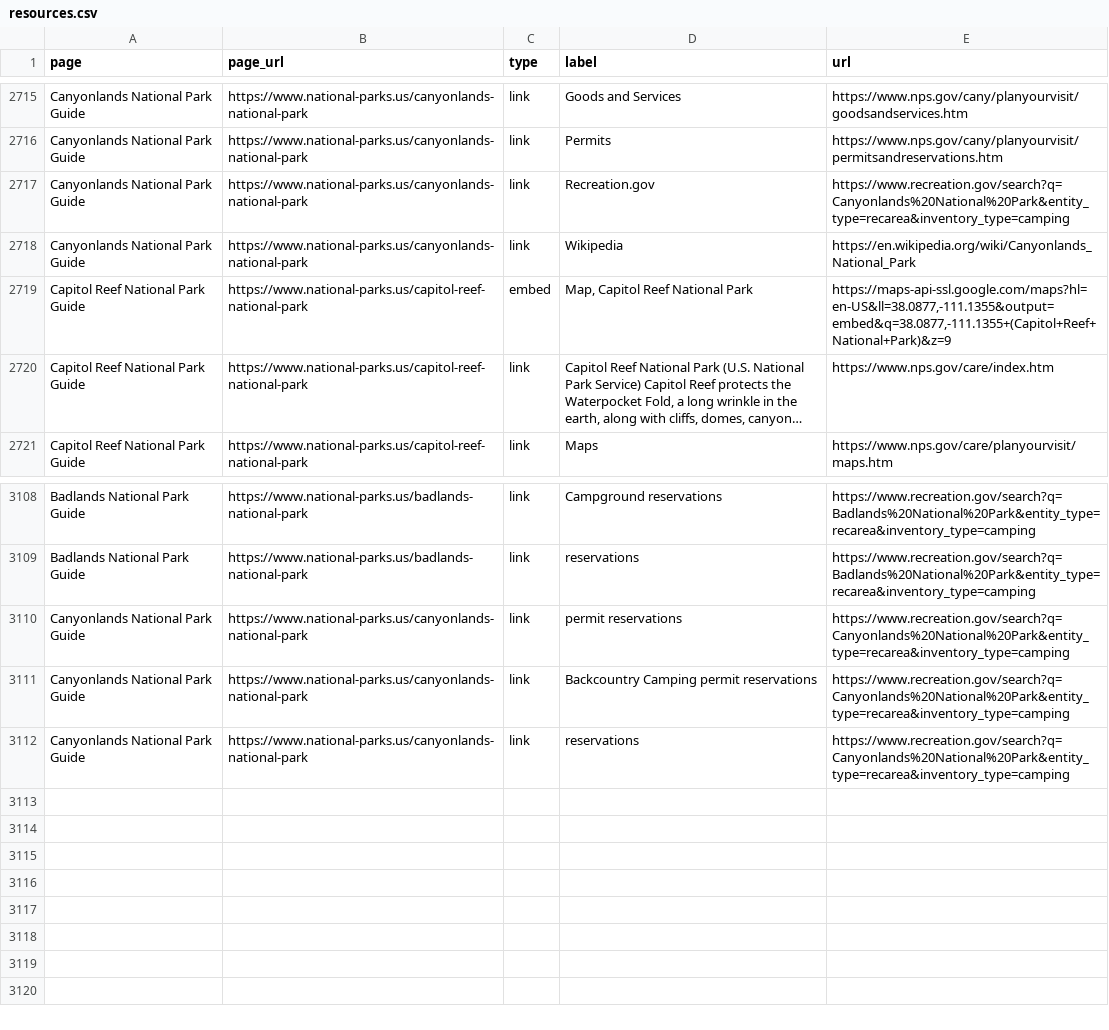
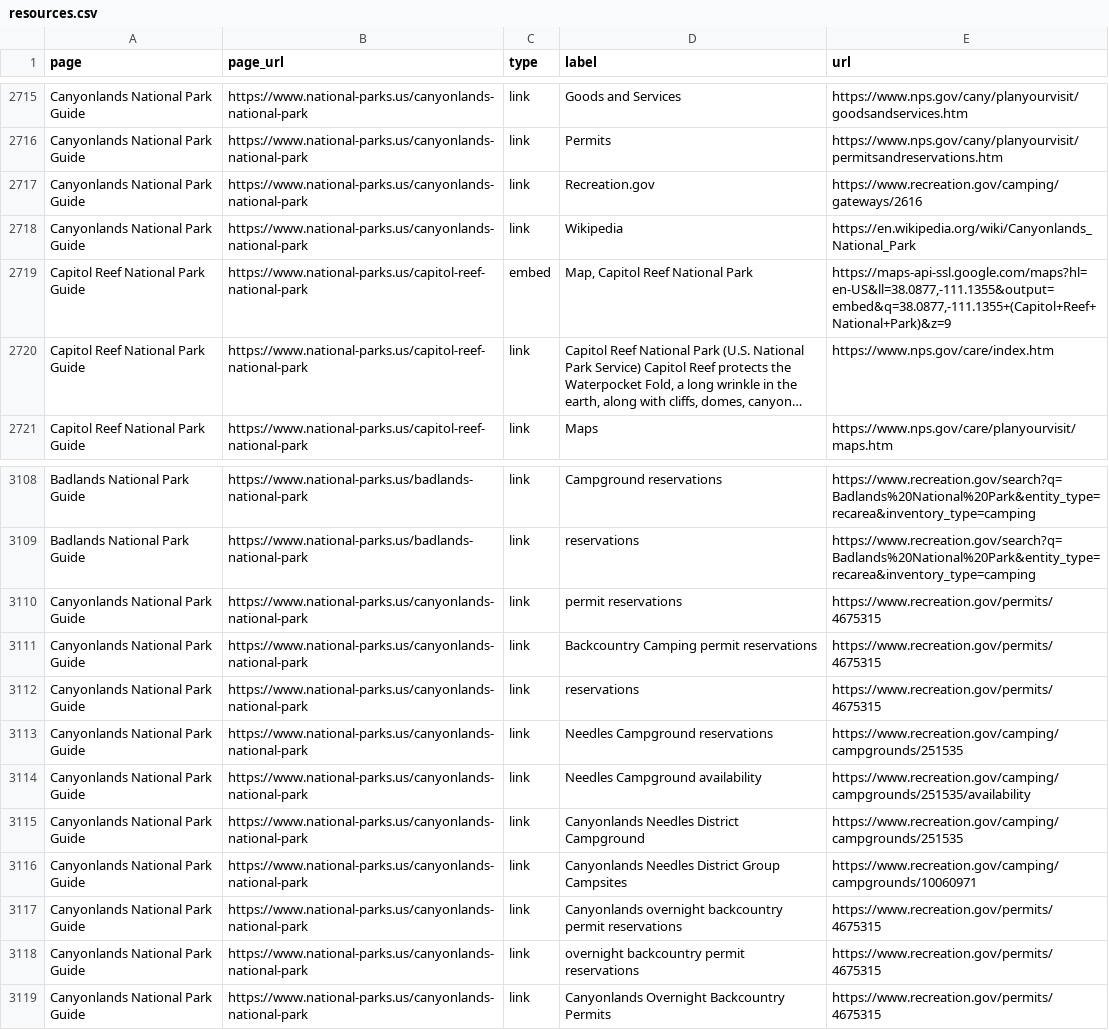
Before and after one commit to jpgagnon12/NP.US, a CSV file: nationalparkcam_export/resources.csv, drawn as a sheet; only a part is shown, gaps mark what is left out; long unchanged cells end in ….

```diff
--- a/nationalparkcam_export/resources.csv
+++ b/nationalparkcam_export/resources.csv
@@ -2716,3 +2716,3 @@ Canyonlands National Park Guide,https://www.national-parks.us/canyonlands-nation
 Canyonlands National Park Guide,https://www.national-parks.us/canyonlands-national-park,link,Permits,https://www.nps.gov/cany/planyourvisit/permitsandreservations.htm
-Canyonlands National Park Guide,https://www.national-parks.us/canyonlands-national-park,link,Recreation.gov,https://www.recreation.gov/search?q=Canyonlands%20National%20Park&entity_type=recarea&inventory_type=camping
+Canyonlands National Park Guide,https://www.national-parks.us/canyonlands-national-park,link,Recreation.gov,https://www.recreation.gov/camping/gateways/2616
 Canyonlands National Park Guide,https://www.national-parks.us/canyonlands-national-park,link,Wikipedia,https://en.wikipedia.org/wiki/Canyonlands_National_Park
@@ -3109,4 +3109,11 @@ Badlands National Park Guide,https://www.national-parks.us/badlands-national-par
 Badlands National Park Guide,https://www.national-parks.us/badlands-national-park,link,reservations,https://www.recreation.gov/search?q=Badlands%20National%20Park&entity_type=recarea&inventory_type=camping
-Canyonlands National Park Guide,https://www.national-parks.us/canyonlands-national-park,link,permit reservations,https://www.recreation.gov/search?q=Canyonlands%20National%20Park&entity_type=recarea&inventory_type=camping
-Canyonlands National Park Guide,https://www.national-parks.us/canyonlands-national-park,link,Backcountry Camping permit reservations,https://www.recreation.gov/search?q=Canyonlands%20National%20Park&entity_type=recarea&inventory_type=camping
-Canyonlands National Park Guide,https://www.national-parks.us/canyonlands-national-park,link,reservations,https://www.recreation.gov/search?q=Canyonlands%20National%20Park&entity_type=recarea&inventory_type=camping
+Canyonlands National Park Guide,https://www.national-parks.us/canyonlands-national-park,link,permit reservations,https://www.recreation.gov/permits/4675315
+Canyonlands National Park Guide,https://www.national-parks.us/canyonlands-national-park,link,Backcountry Camping permit reservations,https://www.recreation.gov/permits/4675315
+Canyonlands National Park Guide,https://www.national-parks.us/canyonlands-national-park,link,reservations,https://www.recreation.gov/permits/4675315
+Canyonlands National Park Guide,https://www.national-parks.us/canyonlands-national-park,link,Needles Campground reservations,https://www.recreation.gov/camping/campgrounds/251535
+Canyonlands National Park Guide,https://www.national-parks.us/canyonlands-national-park,link,Needles Campground availability,https://www.recreation.gov/camping/campgrounds/251535/availability
+Canyonlands National Park Guide,https://www.national-parks.us/canyonlands-national-park,link,Canyonlands Needles District Campground,https://www.recreation.gov/camping/campgrounds/251535
+Canyonlands National Park Guide,https://www.national-parks.us/canyonlands-national-park,link,Canyonlands Needles District Group Campsites,https://www.recreation.gov/camping/campgrounds/10060971
+Canyonlands National Park Guide,https://www.national-parks.us/canyonlands-national-park,link,Canyonlands overnight backcountry permit reservations,https://www.recreation.gov/permits/4675315
+Canyonlands National Park Guide,https://www.national-parks.us/canyonlands-national-park,link,overnight backcountry permit reservations,https://www.recreation.gov/permits/4675315
+Canyonlands National Park Guide,https://www.national-parks.us/canyonlands-national-park,link,Canyonlands Overnight Backcountry Permits,https://www.recreation.gov/permits/4675315
```
Also changed, not shown: 3 other files.
